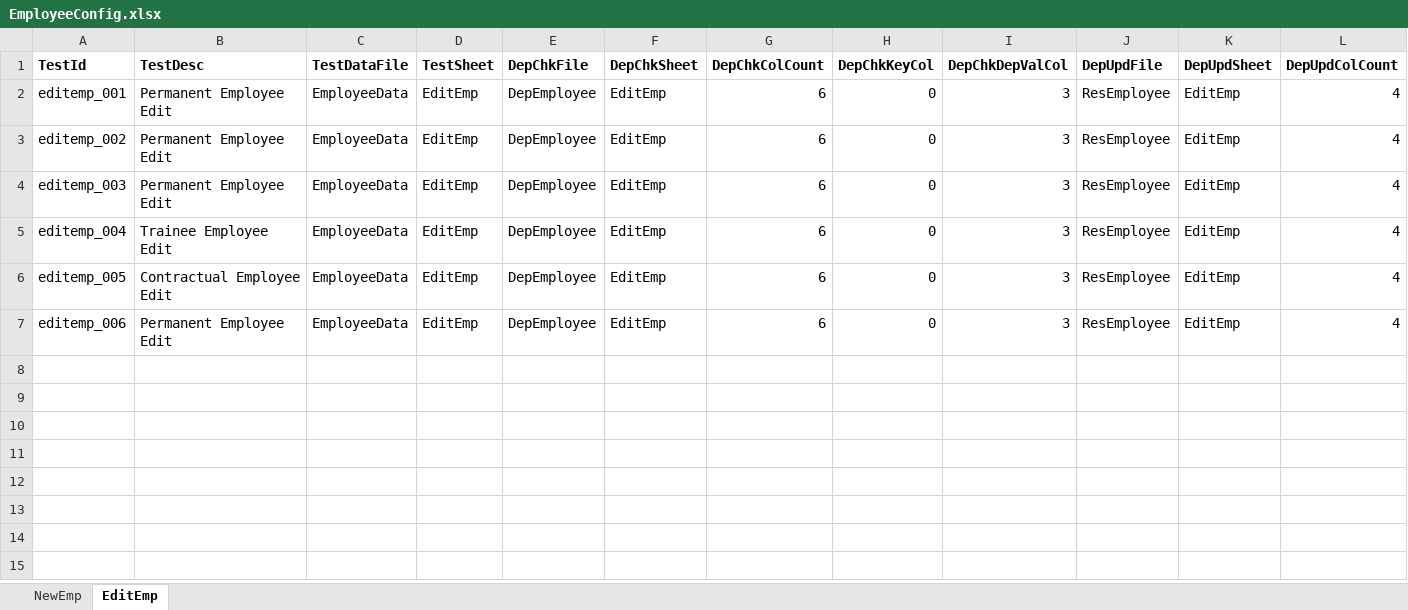
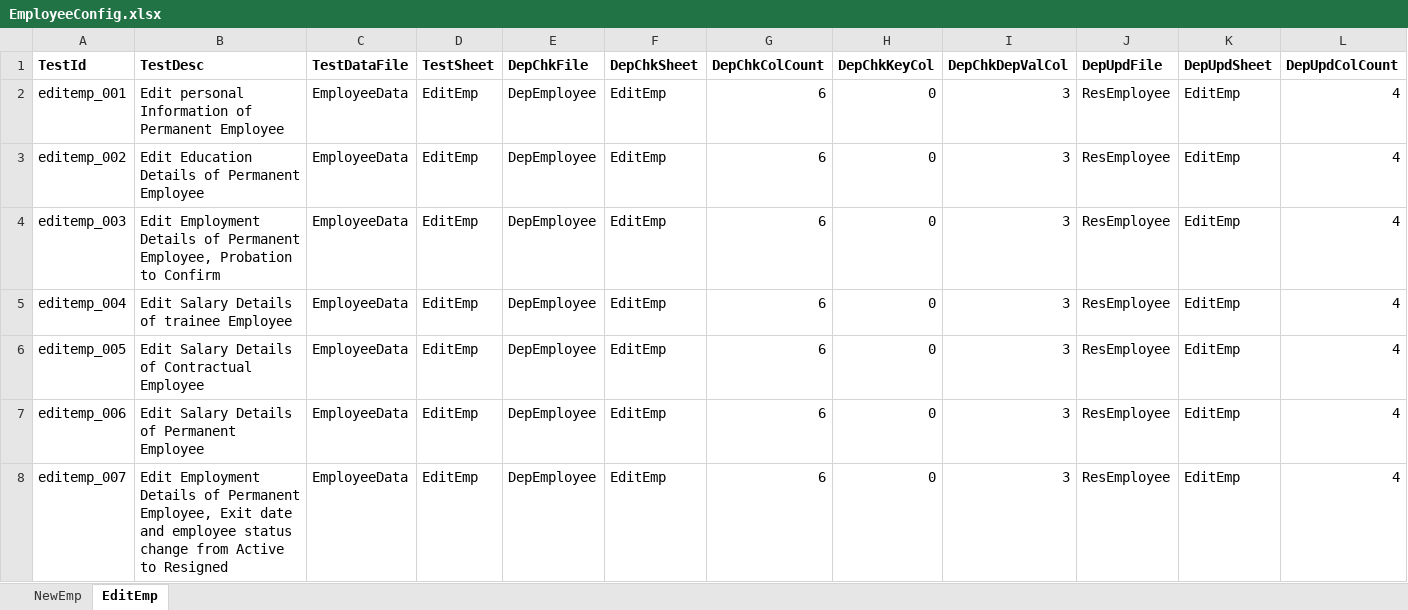
Before and after one commit to pakshay790/WebMonitoringSystem, an Excel workbook: Data/ConfigData/EmployeeConfig.xlsx, sheet EditEmp, drawn as a sheet; only a part is shown; values as stored, in another font and other column widths than the file's, no borders; rows hold the shown columns only; the diff names each change by its address in the sheet, - before the commit and + after, or states it on an @@ line.

Commit message:
Edit employee data added

```diff
--- a/Data/ConfigData/EmployeeConfig.xlsx (sheet EditEmp)
+++ b/Data/ConfigData/EmployeeConfig.xlsx (sheet EditEmp)
-B2 (TestDesc): Permanent Employee Edit
+B2 (TestDesc): Edit personal Information of Permanent Employee
-B3 (TestDesc): Permanent Employee Edit
+B3 (TestDesc): Edit Education Details of Permanent Employee
-B4 (TestDesc): Permanent Employee Edit
+B4 (TestDesc): Edit Employment Details of Permanent Employee, Probation to Confirm
-B5 (TestDesc): Trainee Employee Edit
+B5 (TestDesc): Edit Salary Details of trainee Employee
-B6 (TestDesc): Contractual Employee Edit
+B6 (TestDesc): Edit Salary Details of Contractual Employee
-B7 (TestDesc): Permanent Employee Edit
+B7 (TestDesc): Edit Salary Details of Permanent Employee
+row 8: editemp_007 | Edit Employment Details of Permanent Employee, Exit date and employee status change from Active to Resigned | EmployeeData | EditEmp | DepEmployee | EditEmp | 6 | 0 | 3 | ResEmployee | EditEmp | 4
```
Also changed, not shown: Data/Dependency/DepEmployee.xlsx, Data/Result/ResEmployee.xlsx, 7 other files.
